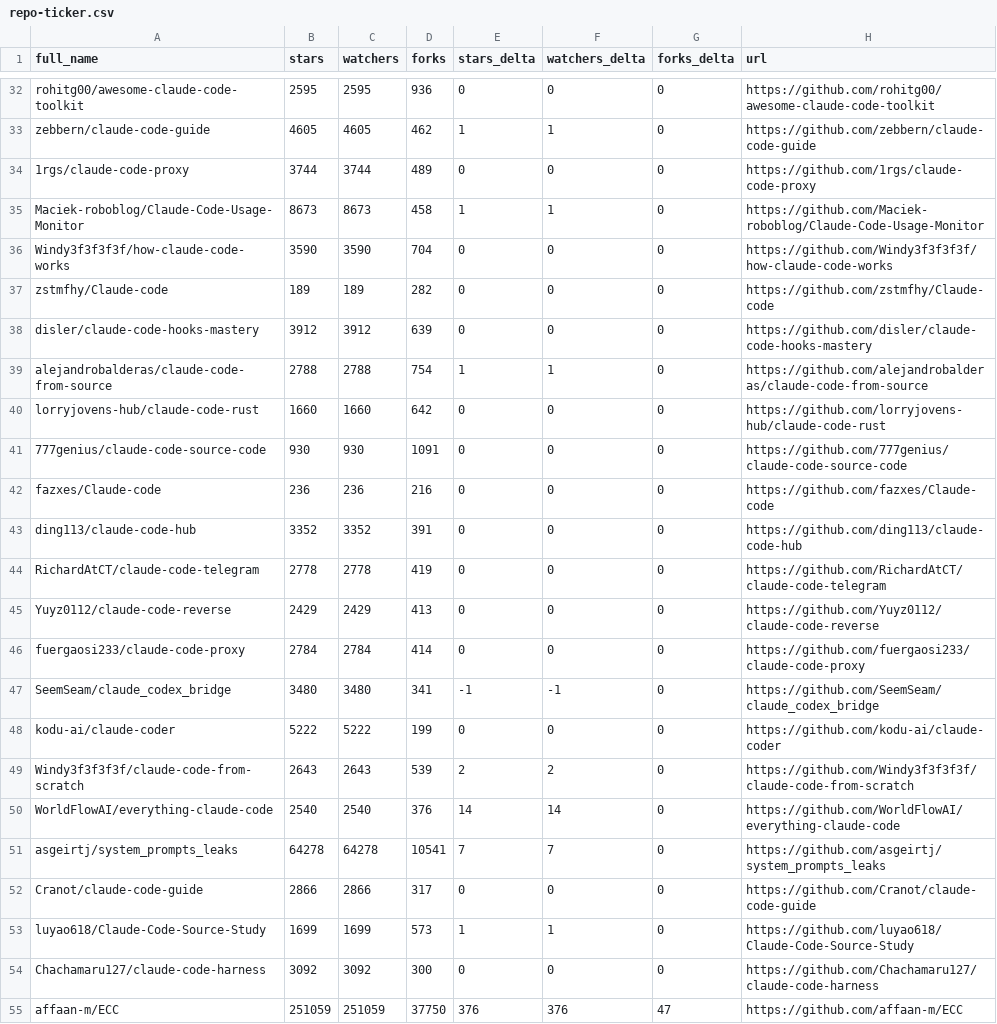
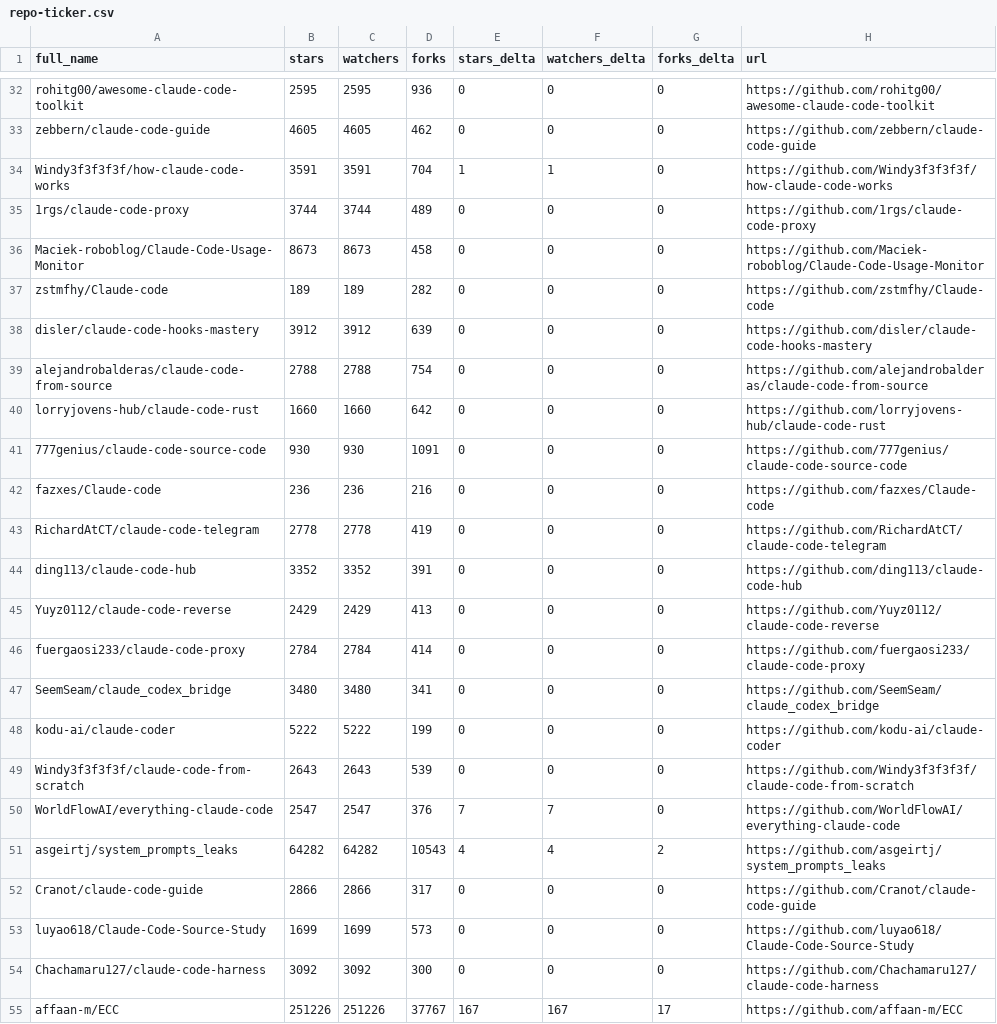
Before and after one commit to gchetan143/awesome-claude-code, a CSV file: data/repo-ticker.csv, drawn as a sheet; only a part is shown, gaps mark what is left out; removed rows and columns are numbered as before the commit, all else as after; the diff covers the shown part only; the diff names each change by its address in the sheet, - before the commit and + after, or states it on an @@ line.

```diff
--- a/data/repo-ticker.csv
+++ b/data/repo-ticker.csv
-E33 (stars_delta): 1
+E33 (stars_delta): 0
-F33 (watchers_delta): 1
+F33 (watchers_delta): 0
+row 34: Windy3f3f3f3f/how-claude-code-works | 3591 | 3591 | 704 | 1 | 1 | 0 | https://github.com/Windy3f3f3f3f/how-claude-code-works
-E36 (stars_delta): 1
+E36 (stars_delta): 0
-F36 (watchers_delta): 1
+F36 (watchers_delta): 0
-row 36: Windy3f3f3f3f/how-claude-code-works | 3590 | 3590 | 704 | 0 | 0 | 0 | https://github.com/Windy3f3f3f3f/how-claude-code-works
-E39 (stars_delta): 1
+E39 (stars_delta): 0
-F39 (watchers_delta): 1
+F39 (watchers_delta): 0
@@ row 44 moved to row 43: RichardAtCT/claude-code-telegram @@
-E47 (stars_delta): -1
+E47 (stars_delta): 0
-F47 (watchers_delta): -1
+F47 (watchers_delta): 0
-E49 (stars_delta): 2
+E49 (stars_delta): 0
-F49 (watchers_delta): 2
+F49 (watchers_delta): 0
-B50 (stars): 2540
+B50 (stars): 2547
-C50 (watchers): 2540
+C50 (watchers): 2547
-E50 (stars_delta): 14
+E50 (stars_delta): 7
-F50 (watchers_delta): 14
+F50 (watchers_delta): 7
-B51 (stars): 64278
+B51 (stars): 64282
-C51 (watchers): 64278
+C51 (watchers): 64282
-D51 (forks): 10541
+D51 (forks): 10543
-E51 (stars_delta): 7
+E51 (stars_delta): 4
-F51 (watchers_delta): 7
+F51 (watchers_delta): 4
-G51 (forks_delta): 0
+G51 (forks_delta): 2
-E53 (stars_delta): 1
+E53 (stars_delta): 0
-F53 (watchers_delta): 1
+F53 (watchers_delta): 0
-B55 (stars): 251059
+B55 (stars): 251226
-C55 (watchers): 251059
+C55 (watchers): 251226
-D55 (forks): 37750
+D55 (forks): 37767
-E55 (stars_delta): 376
+E55 (stars_delta): 167
-F55 (watchers_delta): 376
+F55 (watchers_delta): 167
-G55 (forks_delta): 47
+G55 (forks_delta): 17
```
Also changed, not shown: 4 added rows, 4 removed rows and 91 edited cells elsewhere in this file, 2 other files.
